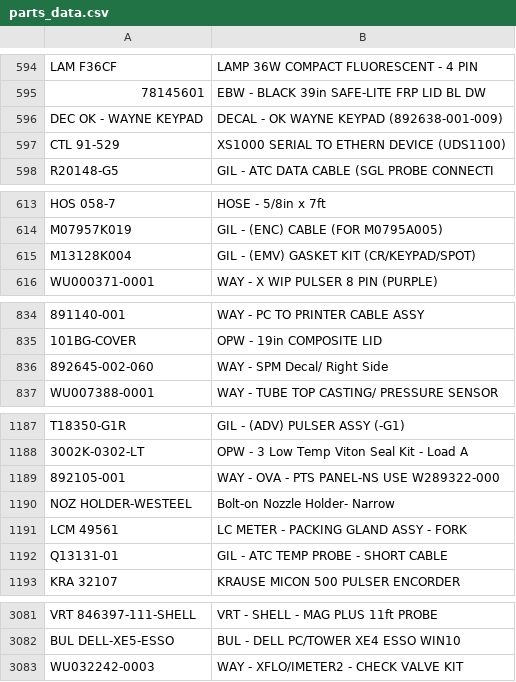
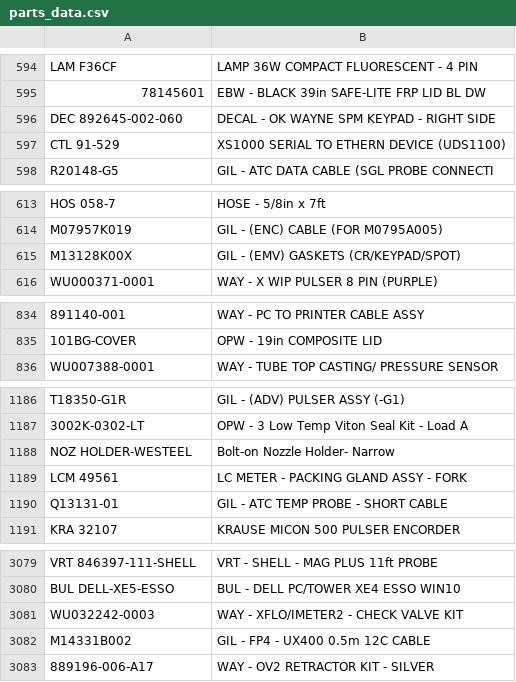
Before and after one commit to syednaqvi110/parts-finder, a CSV file: parts_data.csv, drawn as a sheet; only a part is shown, gaps mark what is left out; removed rows and columns are numbered as before the commit, all else as after; the diff covers the shown part only; the diff names each change by its address in the sheet, - before the commit and + after, or states it on an @@ line.

Commit message:
Update parts_data.csv

```diff
--- a/parts_data.csv
+++ b/parts_data.csv
-row 596: DEC OK - WAYNE KEYPAD | DECAL - OK WAYNE KEYPAD (892638-001-009)
+row 596: DEC 892645-002-060 | DECAL - OK WAYNE SPM KEYPAD - RIGHT SIDE
-A615: M13128K004
+A615: M13128K00X
-B615: GIL - (EMV) GASKET KIT (CR/KEYPAD/SPOT)
+B615: GIL - (EMV) GASKETS (CR/KEYPAD/SPOT)
-row 836: 892645-002-060 | WAY - SPM Decal/ Right Side
-row 1189: 892105-001 | WAY - OVA - PTS PANEL-NS USE W289322-000
+row 3082: M14331B002 | GIL - FP4 - UX400 0.5m 12C CABLE
+row 3083: 889196-006-A17 | WAY - OV2 RETRACTOR KIT - SILVER
```
Also changed, not shown: 3 edited cells elsewhere in this file.
